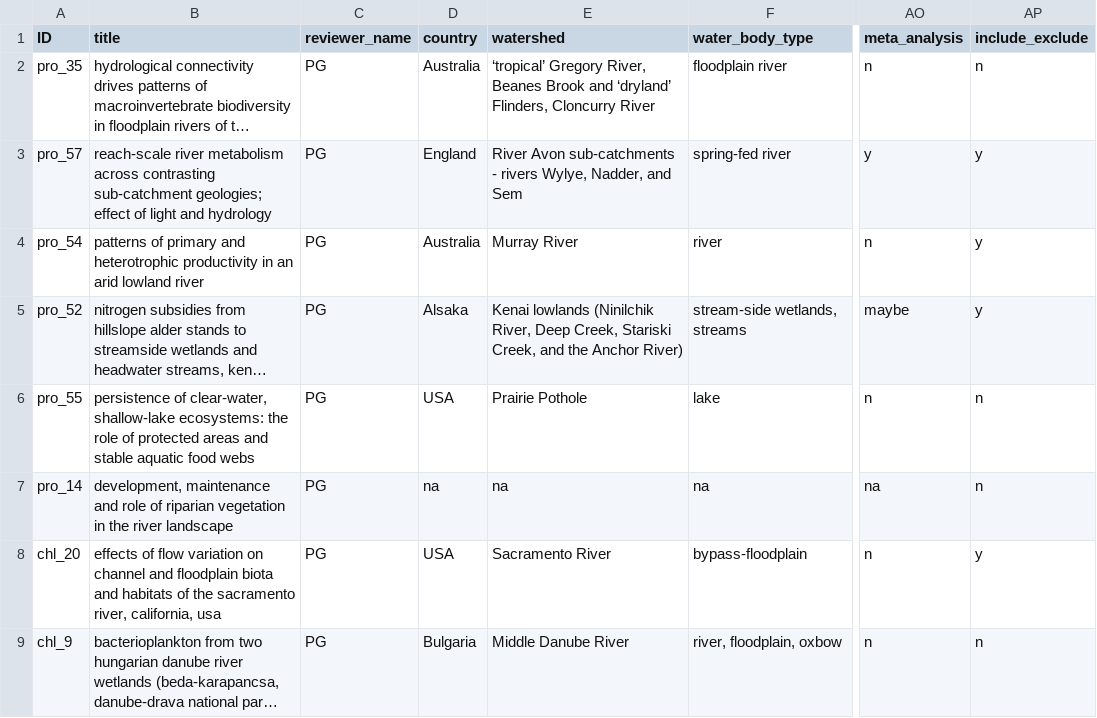
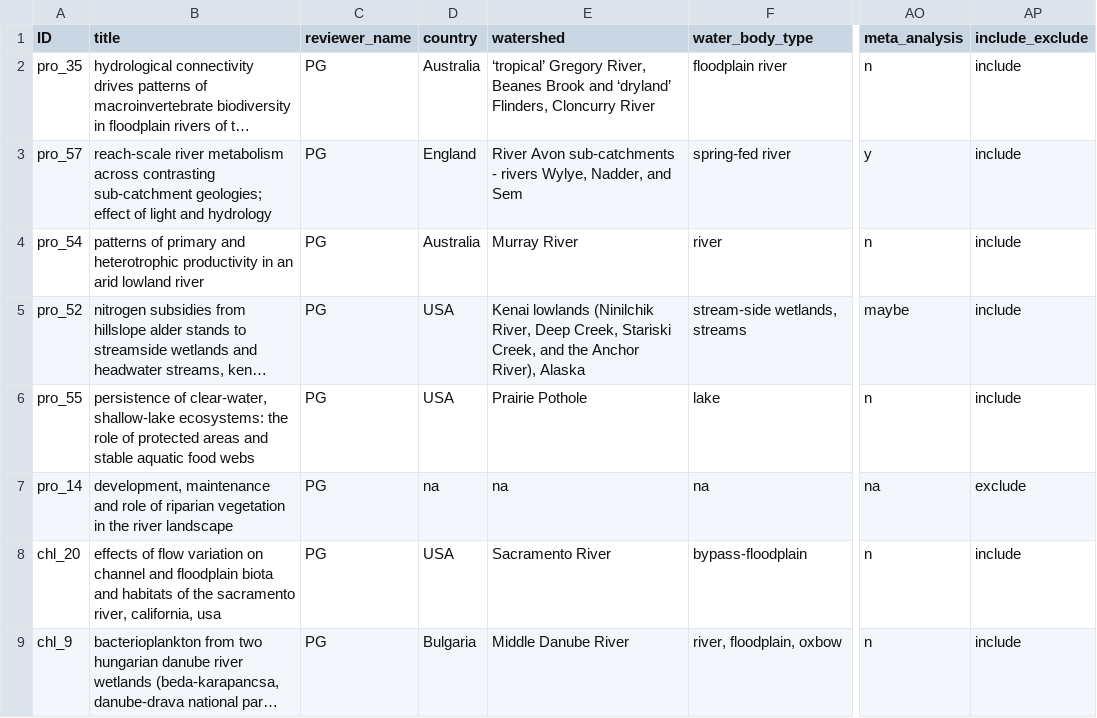
Before and after one commit to Delta-Stewardship-Council/swg-21-meta-analysis, a CSV file: data_raw/Fulltext_Analysis_Results_PG.csv, drawn as a sheet; only a part is shown, gaps mark what is left out; long unchanged cells end in …; the diff covers the shown part only; the diff names each change by its address in the sheet, - before the commit and + after, or states it on an @@ line.

Commit message:
adding ES and PG updates to full text review

```diff
--- a/data_raw/Fulltext_Analysis_Results_PG.csv
+++ b/data_raw/Fulltext_Analysis_Results_PG.csv
-AP2 (include_exclude): n
+AP2 (include_exclude): include
-AP3:AP5 (include_exclude): y
+AP3:AP5 (include_exclude): include
-D5 (country): Alsaka
+D5 (country): USA
-E5 (watershed): …the Anchor River)
+E5 (watershed): …the Anchor River), Alaska
-AP6 (include_exclude): n
+AP6 (include_exclude): include
-AP7 (include_exclude): n
+AP7 (include_exclude): exclude
-AP8 (include_exclude): y
+AP8 (include_exclude): include
-AP9 (include_exclude): n
+AP9 (include_exclude): include
```
Also changed, not shown: 9 edited cells elsewhere in this file, 2 other files.
